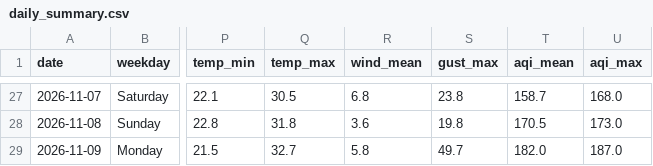
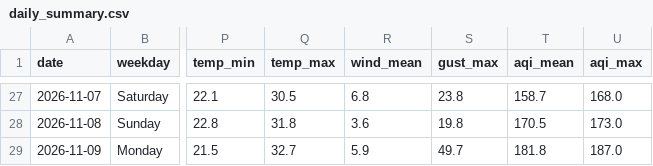
Before and after one commit to wiki-ruhan/Dhaka-Jam-70, a CSV file: data/daily_summary.csv, drawn as a sheet; only a part is shown, gaps mark what is left out; the diff names each change by its address in the sheet, - before the commit and + after, or states it on an @@ line.

```diff
--- a/data/daily_summary.csv
+++ b/data/daily_summary.csv
-R29 (wind_mean): 5.8
+R29 (wind_mean): 5.9
-T29 (aqi_mean): 182.0
+T29 (aqi_mean): 181.8
```
Also changed, not shown: data/conditions.csv, data/daily/ranking/2026-11-09_ranking.csv, 14 other files.
